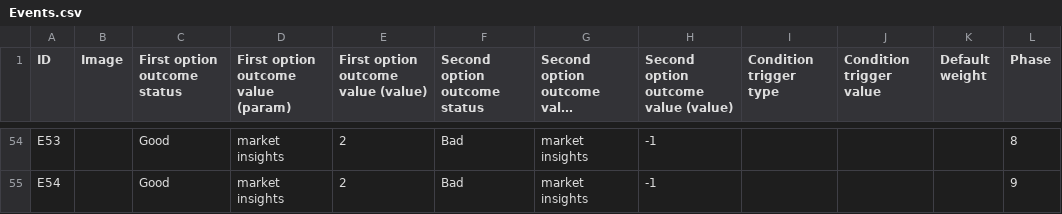
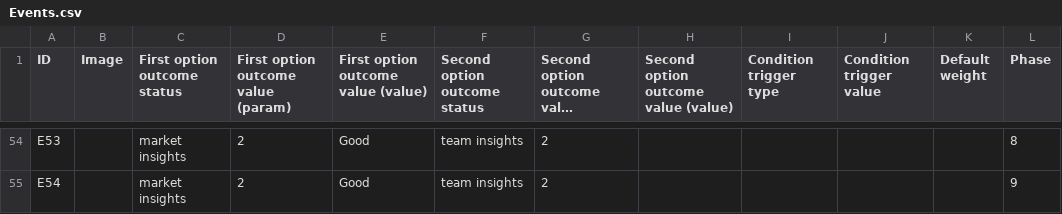
Before and after one commit to Kazakh-British-Technical-University/dpgsim, a CSV file: dpg_sim_export/Data/Events.csv, drawn as a sheet; only a part is shown, gaps mark what is left out; long unchanged cells end in …; the diff covers the shown part only; the diff names each change by its address in the sheet, - before the commit and + after, or states it on an @@ line.

```diff
--- a/dpg_sim_export/Data/Events.csv
+++ b/dpg_sim_export/Data/Events.csv
-C54:C55 (First option outcome status): Good
+C54:C55 (First option outcome status): market insights
-D54:D55: market insights
+D54:D55: 2
-E54:E55: 2
+E54:E55: Good
-F54:F55 (Second option outcome status): Bad
+F54:F55 (Second option outcome status): team insights
-G54:G55: market insights
+G54:G55: 2
-H54:H55: -1
+H54:H55: (empty)
```
Also changed, not shown: 42 edited cells elsewhere in this file.
